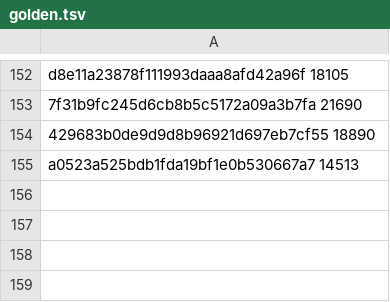
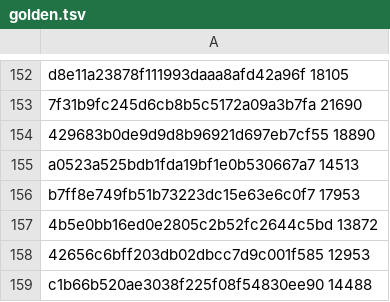
Before and after one commit to GintarasTTS/Gintaras_android, a TSV file: jvmtest/golden.tsv, drawn as a sheet; only a part is shown, gaps mark what is left out.

```diff
--- a/jvmtest/golden.tsv
+++ b/jvmtest/golden.tsv
@@ -155 +155,5 @@ d8e11a23878f111993daaa8afd42a96f 18105
 a0523a525bdb1fda19bf1e0b530667a7 14513
+b7ff8e749fb51b73223dc15e63e6c0f7 17953
+4b5e0bb16ed0e2805c2b52fc2644c5bd 13872
+42656c6bff203db02dbcc7d9c001f585 12953
+c1b66b520ae3038f225f08f54830ee90 14488
```
Also changed, not shown: jvmtest/cases.tsv, 2 other files.
